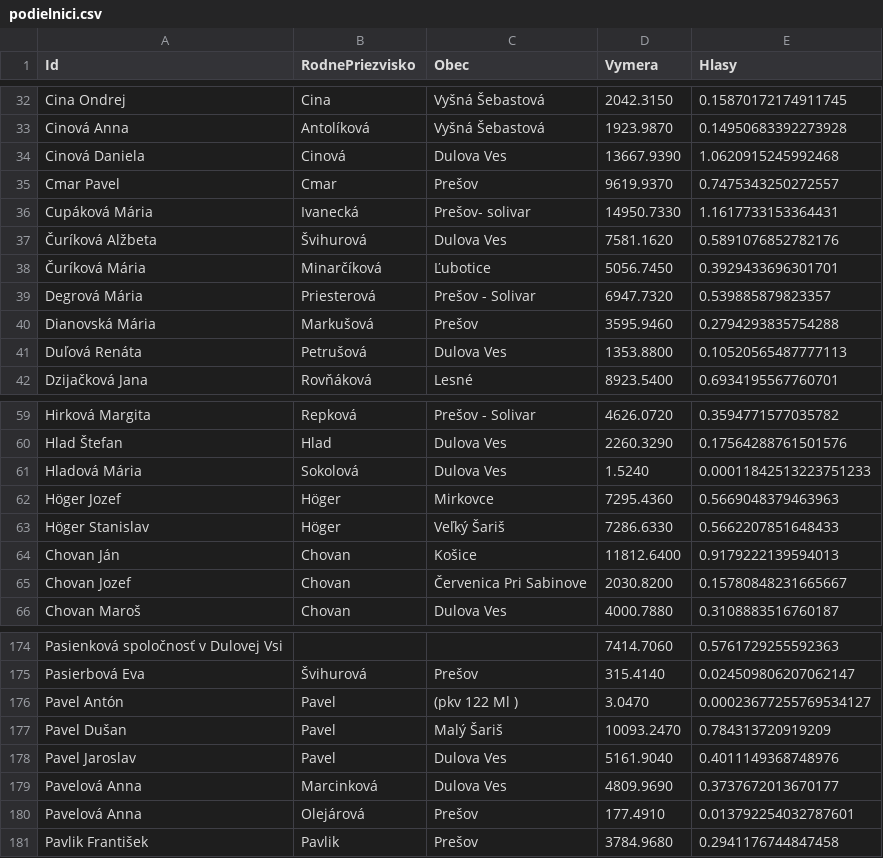
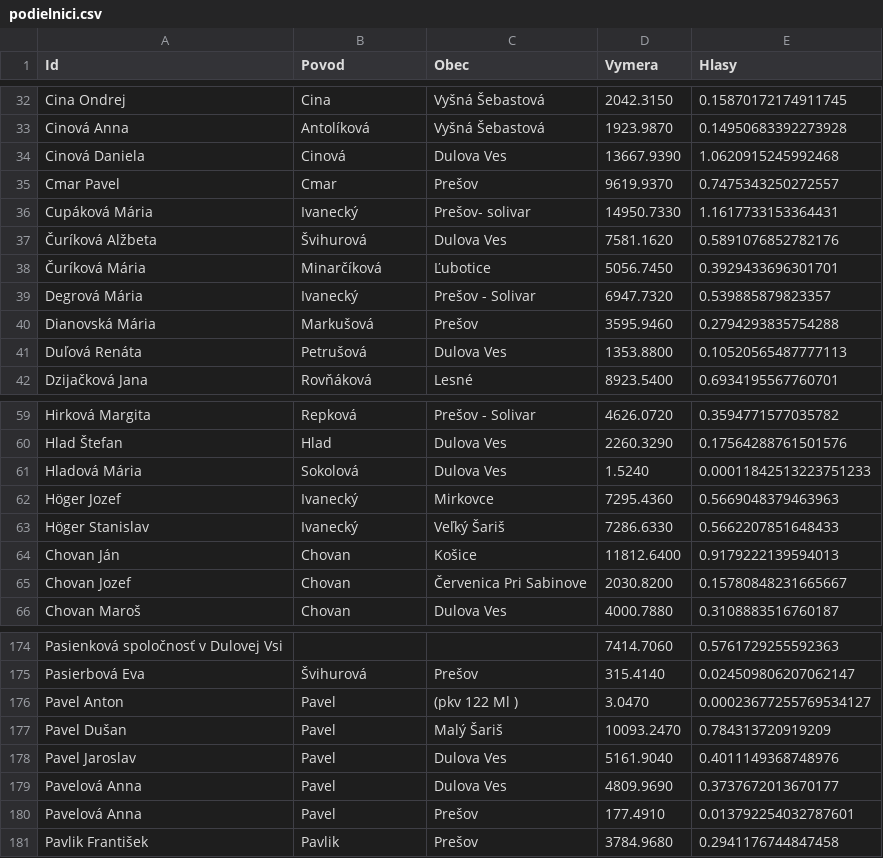
Before and after one commit to maty535/urbariat, a CSV file: _data/podielnici.csv, drawn as a sheet; only a part is shown, gaps mark what is left out; the diff covers the shown part only.

```diff
--- a/_data/podielnici.csv
+++ b/_data/podielnici.csv
@@ -1 +1 @@
-Id,RodnePriezvisko,Obec,Vymera,Hlasy
+Id,Povod,Obec,Vymera,Hlasy
@@ -35,6 +35,6 @@ Cinová Daniela,Cinová,Dulova Ves,13667.9390,1.0620915245992468
 Cmar Pavel,Cmar,Prešov,9619.9370,0.7475343250272557
-Cupáková Mária,Ivanecká,Prešov- solivar,14950.7330,1.1617733153364431
+Cupáková Mária,Ivanecký,Prešov- solivar,14950.7330,1.1617733153364431
 Čuríková Alžbeta,Švihurová,Dulova Ves,7581.1620,0.5891076852782176
 Čuríková Mária,Minarčíková,Ľubotice,5056.7450,0.3929433696301701
-Degrová Mária,Priesterová,Prešov - Solivar,6947.7320,0.539885879823357
+Degrová Mária,Ivanecký,Prešov - Solivar,6947.7320,0.539885879823357
 Dianovská Mária,Markušová,Prešov,3595.9460,0.2794293835754288
@@ -61,4 +61,4 @@ Hlad Štefan,Hlad,Dulova Ves,2260.3290,0.17564288761501576
 Hladová Mária,Sokolová,Dulova Ves,1.5240,0.00011842513223751233
-Höger Jozef,Höger,Mirkovce,7295.4360,0.5669048379463963
-Höger Stanislav,Höger,Veľký Šariš,7286.6330,0.5662207851648433
+Höger Jozef,Ivanecký,Mirkovce,7295.4360,0.5669048379463963
+Höger Stanislav,Ivanecký,Veľký Šariš,7286.6330,0.5662207851648433
 Chovan Ján,Chovan,Košice,11812.6400,0.9179222139594013
@@ -175,7 +175,7 @@ Pasienková spoločnosť v Dulovej Vsi,,,7414.7060,0.5761729255592363
 Pasierbová Eva,Švihurová,Prešov,315.4140,0.024509806207062147
-Pavel Antón,Pavel,(pkv 122 Ml ),3.0470,0.00023677255769534127
+Pavel Anton,Pavel,(pkv 122 Ml ),3.0470,0.00023677255769534127
 Pavel Dušan,Pavel,Malý Šariš,10093.2470,0.784313720919209
 Pavel Jaroslav,Pavel,Dulova Ves,5161.9040,0.4011149368748976
-Pavelová Anna,Marcinková,Dulova Ves,4809.9690,0.3737672013670177
-Pavelová Anna,Olejárová,Prešov,177.4910,0.013792254032787601
+Pavelová Anna,Pavel,Dulova Ves,4809.9690,0.3737672013670177
+Pavelová Anna,Pavel,Prešov,177.4910,0.013792254032787601
 Pavlik František,Pavlik,Prešov,3784.9680,0.2941176744847458
```
Also changed, not shown: 13 edited cells elsewhere in this file.
